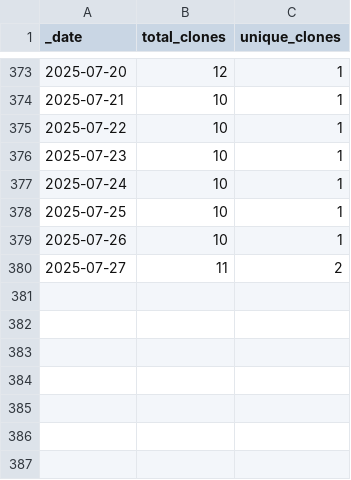
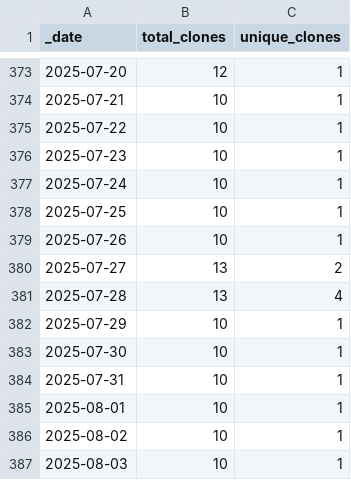
Before and after one commit to ansible-middleware/common, a CSV file: traffic/clones.csv, drawn as a sheet; only a part is shown, gaps mark what is left out.

Commit message:
GitHub traffic

```diff
--- a/traffic/clones.csv
+++ b/traffic/clones.csv
@@ -379,2 +379,9 @@ _date,total_clones,unique_clones
 2025-07-26,10,1
-2025-07-27,11,2
+2025-07-27,13,2
+2025-07-28,13,4
+2025-07-29,10,1
+2025-07-30,10,1
+2025-07-31,10,1
+2025-08-01,10,1
+2025-08-02,10,1
+2025-08-03,10,1
```
Also changed, not shown: traffic/views.csv, 1 other file.
